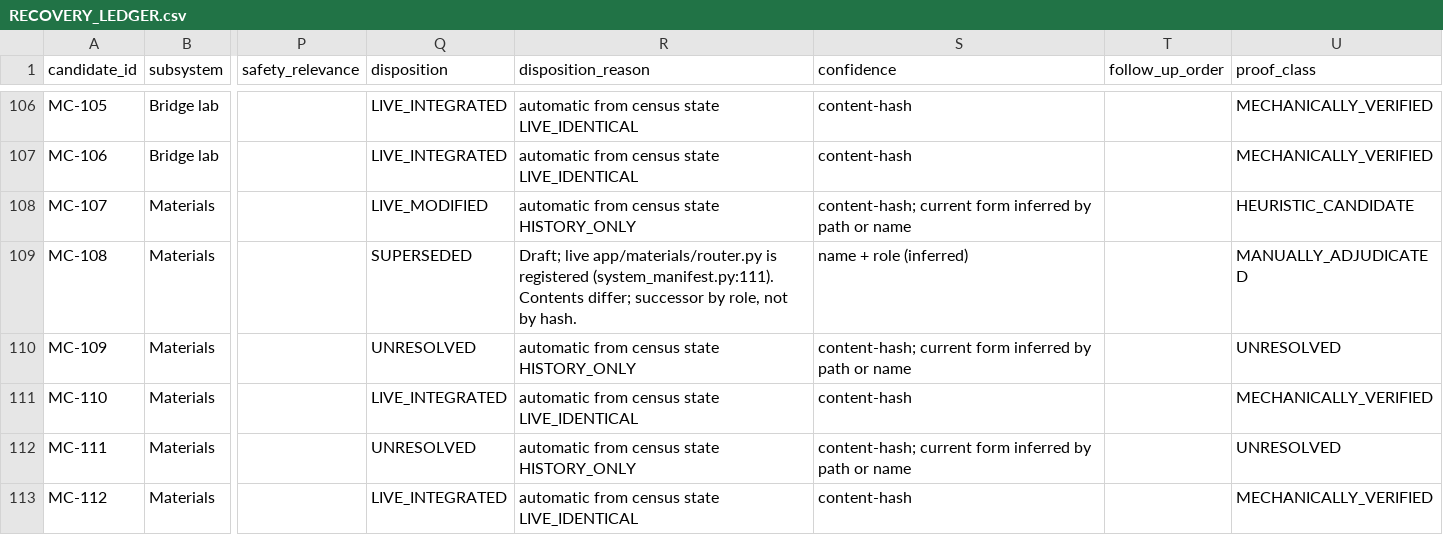
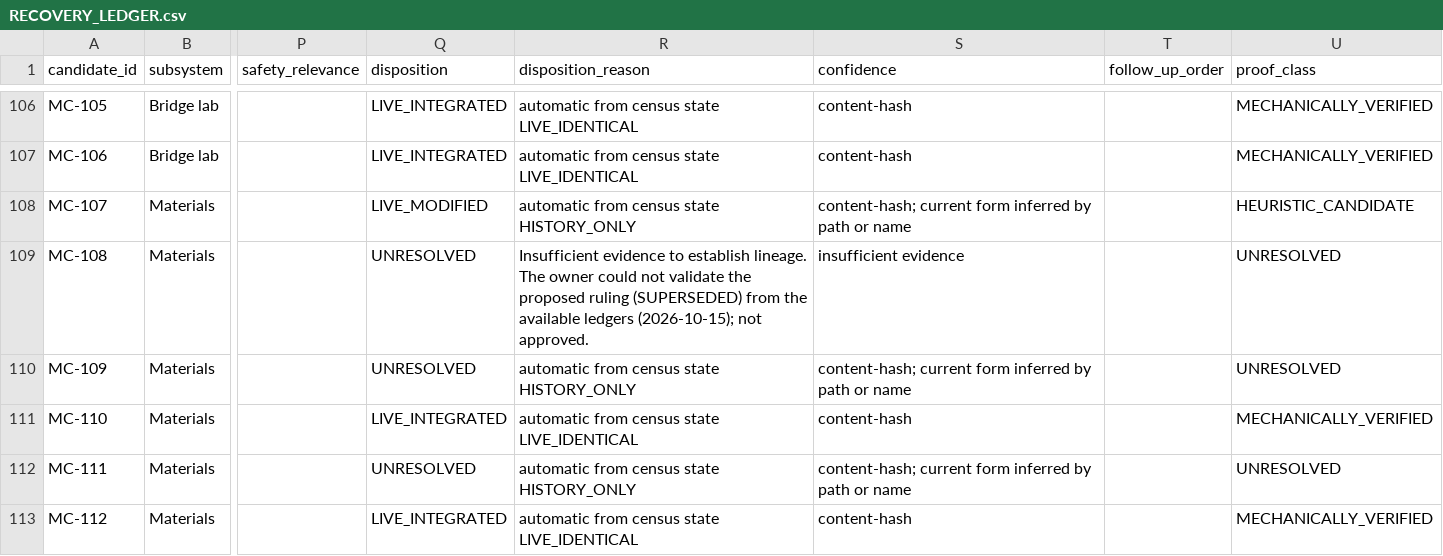
Before and after one commit to HanzoRazer/luthiers-toolbox, a CSV file: docs/investigations/march-2026-consolidation-recovery-census/RECOVERY_LEDGER.csv, drawn as a sheet; only a part is shown, gaps mark what is left out; the diff covers the shown part only; the diff names each change by its address in the sheet, - before the commit and + after, or states it on an @@ line.

```diff
--- a/docs/investigations/march-2026-consolidation-recovery-census/RECOVERY_LEDGER.csv
+++ b/docs/investigations/march-2026-consolidation-recovery-census/RECOVERY_LEDGER.csv
-Q109 (disposition): SUPERSEDED
+Q109 (disposition): UNRESOLVED
-R109 (disposition_reason): Draft; live app/materials/router.py is registered (system_manifest.py:111). Contents differ; successor by role, not by hash.
+R109 (disposition_reason): Insufficient evidence to establish lineage. The owner could not validate the proposed ruling (SUPERSEDED) from the available ledgers (2026-10-15); not approved.
-S109 (confidence): name + role (inferred)
+S109 (confidence): insufficient evidence
-U109 (proof_class): MANUALLY_ADJUDICATED
+U109 (proof_class): UNRESOLVED
```
Also changed, not shown: 30 edited cells elsewhere in this file, 9 other files.
